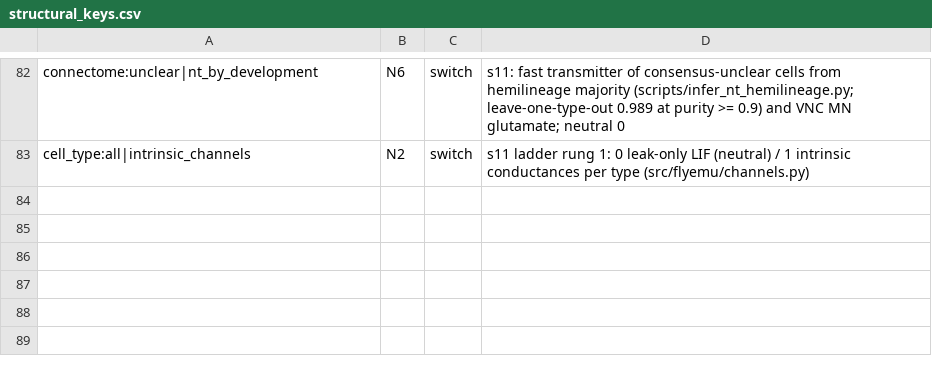
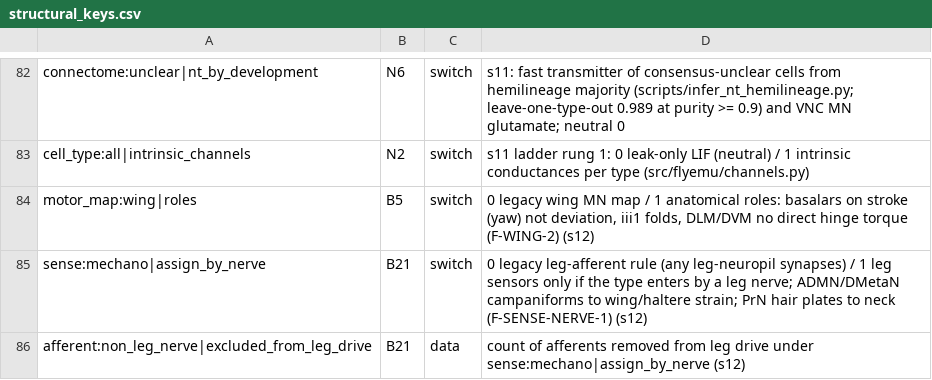
Before and after one commit to bengreff/fly-emulation, a CSV file: data/model/structural_keys.csv, drawn as a sheet; only a part is shown, gaps mark what is left out; the diff names each change by its address in the sheet, - before the commit and + after, or states it on an @@ line.

```diff
--- a/data/model/structural_keys.csv
+++ b/data/model/structural_keys.csv
+row 84: motor_map:wing|roles | B5 | switch | 0 legacy wing MN map / 1 anatomical roles: basalars on stroke (yaw) not deviation, iii1 folds, DLM/DVM no direct hinge torque (F-WING-2) (s12)
+row 85: sense:mechano|assign_by_nerve | B21 | switch | 0 legacy leg-afferent rule (any leg-neuropil synapses) / 1 leg sensors only if the type enters by a leg nerve; ADMN/DMetaN campaniforms to wing/haltere strain; PrN hair plates to neck (F-SENSE-NERVE-1) (s12)
+row 86: afferent:non_leg_nerve|excluded_from_leg_drive | B21 | data | count of afferents removed from leg drive under sense:mechano|assign_by_nerve (s12)
```
Also changed, not shown: 16 other files.
